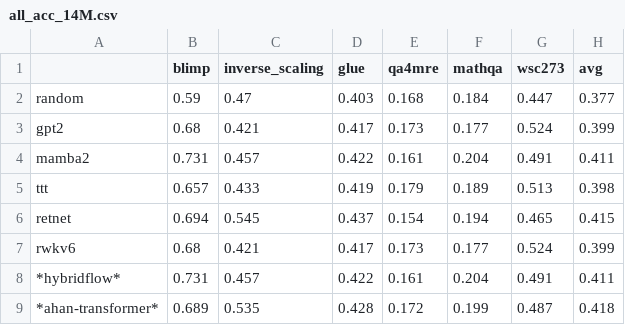
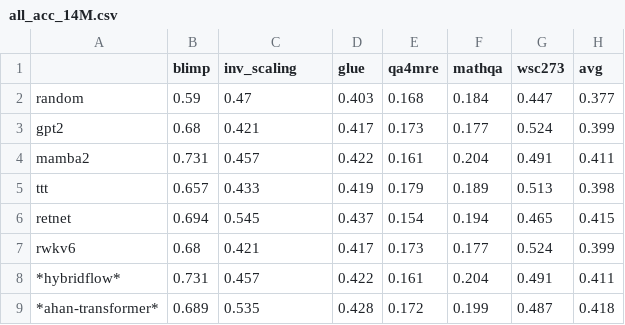
Before and after one commit to allenai/genesys, a CSV file: notebooks/all_acc_14M.csv, drawn as a sheet.

```diff
--- a/notebooks/all_acc_14M.csv
+++ b/notebooks/all_acc_14M.csv
@@ -1,2 +1,2 @@
-,blimp,inverse_scaling,glue,qa4mre,mathqa,wsc273,avg
+,blimp,inv_scaling,glue,qa4mre,mathqa,wsc273,avg
 random,0.59,0.47,0.403,0.168,0.184,0.447,0.377
```
Also changed, not shown: notebooks/all_acc_14M_norm.csv, 1 other file.
